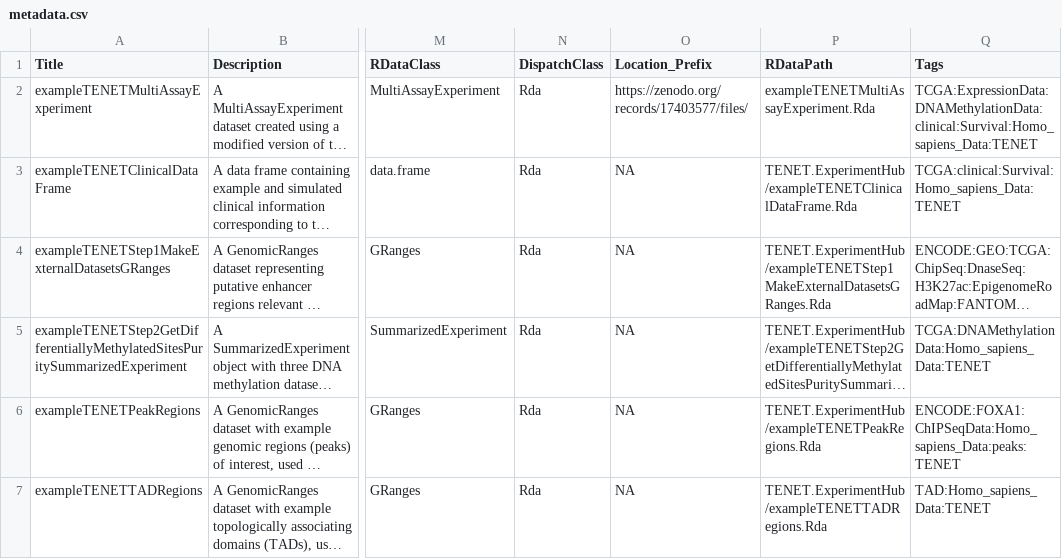
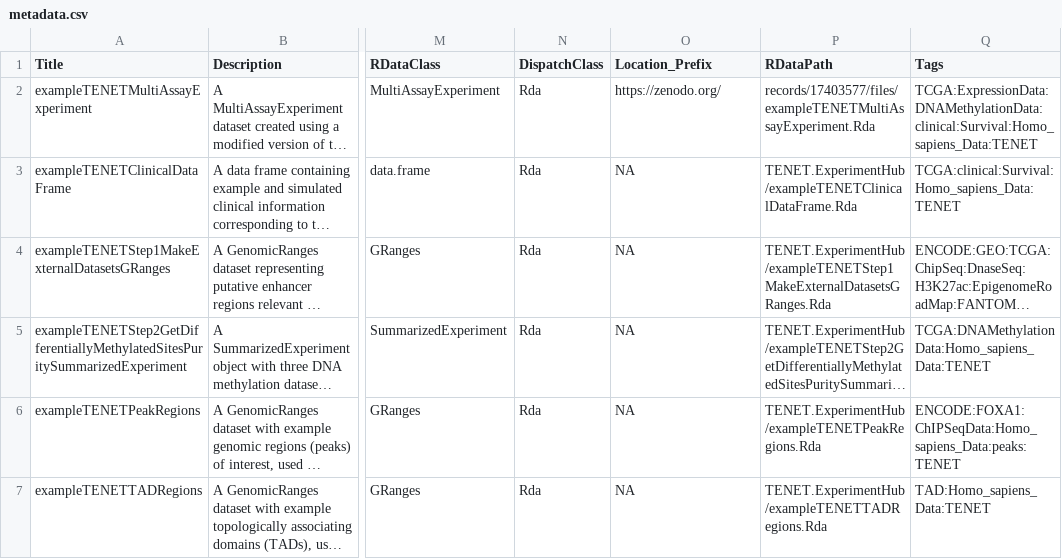
Before and after one commit to bioc/TENET.ExperimentHub, a CSV file: inst/extdata/metadata.csv, drawn as a sheet; only a part is shown, gaps mark what is left out; long unchanged cells end in …; the diff names each change by its address in the sheet, - before the commit and + after, or states it on an @@ line.

Commit message:
Correct Location_Prefix as per Bioconductor staff email

```diff
--- a/inst/extdata/metadata.csv
+++ b/inst/extdata/metadata.csv
-O2 (Location_Prefix): https://zenodo.org/records/17403577/files/
+O2 (Location_Prefix): https://zenodo.org/
-P2 (RDataPath): exampleTENETMultiAssayExperiment.Rda
+P2 (RDataPath): records/17403577/files/exampleTENETMultiAssayExperiment.Rda
```
Also changed, not shown: 1 other file.
